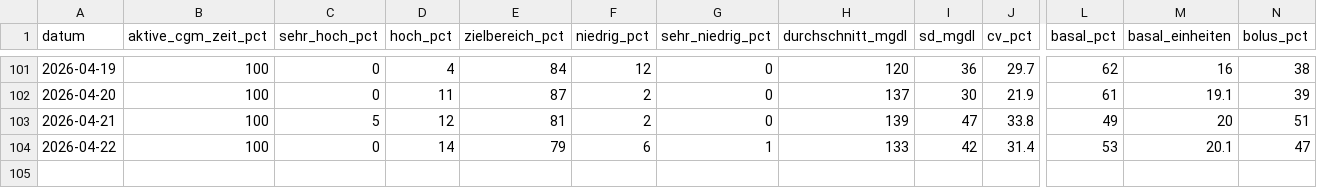
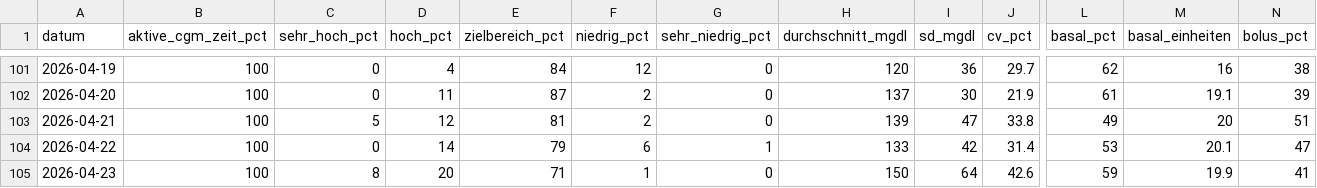
Before and after one commit to thrill2212/glokoo-claude, a CSV file: data/diabetes_daily.csv, drawn as a sheet; only a part is shown, gaps mark what is left out; rows hold the shown columns only; the diff names each change by its address in the sheet, - before the commit and + after, or states it on an @@ line.

```diff
--- a/data/diabetes_daily.csv
+++ b/data/diabetes_daily.csv
+row 105: 2026-04-23 | 100 | 8 | 20 | 71 | 1 | 0 | 150 | 64 | 42.6 | 59 | 19.9 | 41
```
Also changed, not shown: 1 other file.
